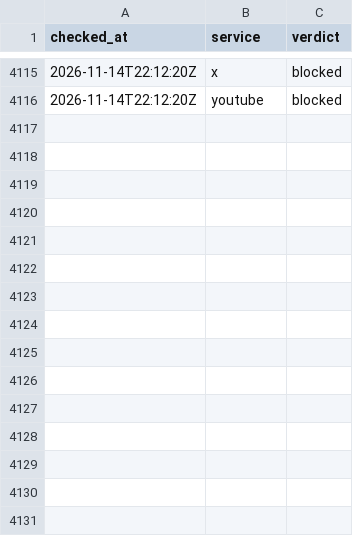
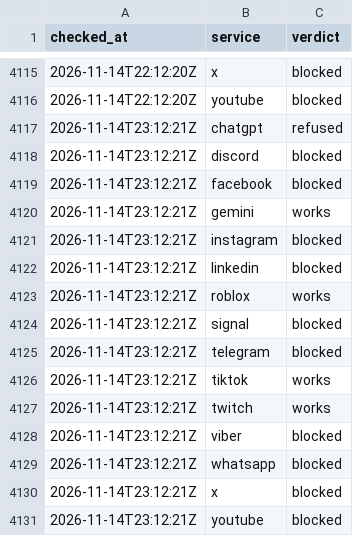
Before and after one commit to evilork/russia-internet-availability, a CSV file: data/hourly/2026-11.csv, drawn as a sheet; only a part is shown, gaps mark what is left out; the diff names each change by its address in the sheet, - before the commit and + after, or states it on an @@ line.

```diff
--- a/data/hourly/2026-11.csv
+++ b/data/hourly/2026-11.csv
+row 4117: 2026-11-14T23:12:21Z | chatgpt | refused
+row 4118: 2026-11-14T23:12:21Z | discord | blocked
+row 4119: 2026-11-14T23:12:21Z | facebook | blocked
+row 4120: 2026-11-14T23:12:21Z | gemini | works
+row 4121: 2026-11-14T23:12:21Z | instagram | blocked
+row 4122: 2026-11-14T23:12:21Z | linkedin | blocked
+row 4123: 2026-11-14T23:12:21Z | roblox | works
+row 4124: 2026-11-14T23:12:21Z | signal | blocked
+row 4125: 2026-11-14T23:12:21Z | telegram | blocked
+row 4126: 2026-11-14T23:12:21Z | tiktok | works
+row 4127: 2026-11-14T23:12:21Z | twitch | works
+row 4128: 2026-11-14T23:12:21Z | viber | blocked
+row 4129: 2026-11-14T23:12:21Z | whatsapp | blocked
+row 4130: 2026-11-14T23:12:21Z | x | blocked
+row 4131: 2026-11-14T23:12:21Z | youtube | blocked
```
Also changed, not shown: data/summary.csv, 3 other files.
